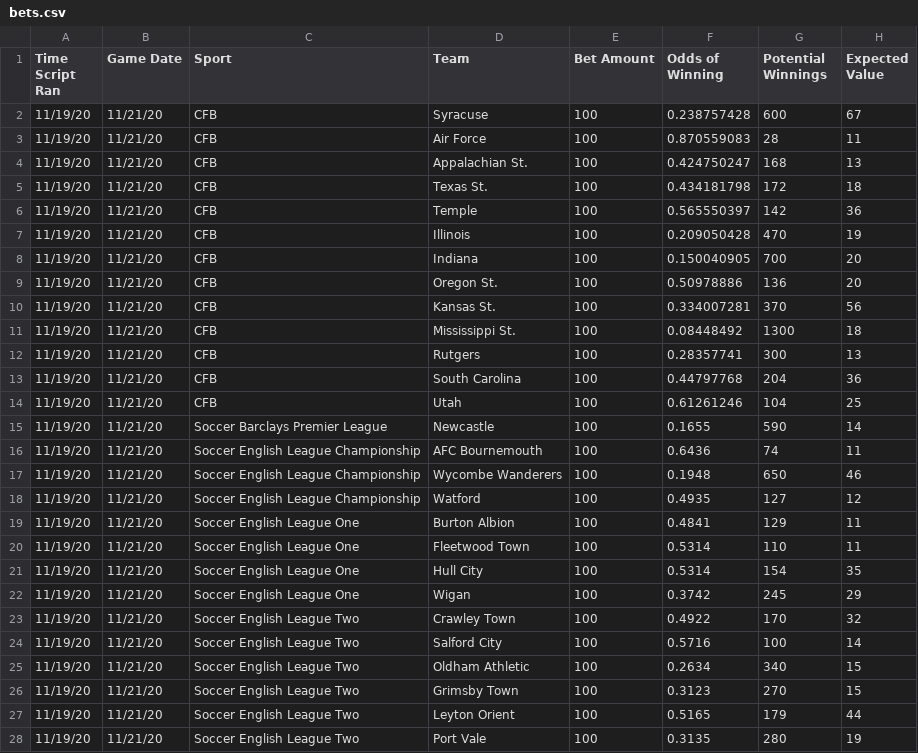
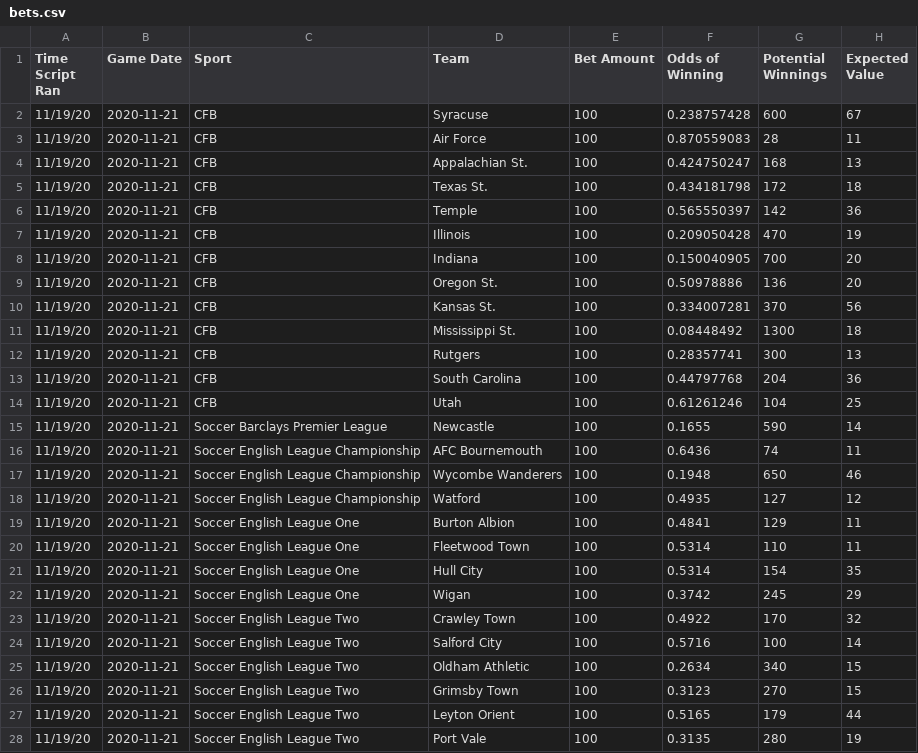
Before and after one commit to zlessner/Sports-Odds-Model, a CSV file: model/bets.csv, drawn as a sheet; only a part is shown; the diff covers the shown part only.

```diff
--- a/model/bets.csv
+++ b/model/bets.csv
@@ -1,28 +1,28 @@
 Time Script Ran,Game Date,Sport,Team,Bet Amount,Odds of Winning,Potential Winnings,Expected Value
-11/19/20,11/21/20,CFB,Syracuse,100,0.238757428,600,67
-11/19/20,11/21/20,CFB,Air Force,100,0.870559083,28,11
-11/19/20,11/21/20,CFB,Appalachian St.,100,0.424750247,168,13
-11/19/20,11/21/20,CFB,Texas St.,100,0.434181798,172,18
-11/19/20,11/21/20,CFB,Temple,100,0.565550397,142,36
-11/19/20,11/21/20,CFB,Illinois,100,0.209050428,470,19
-11/19/20,11/21/20,CFB,Indiana,100,0.150040905,700,20
-11/19/20,11/21/20,CFB,Oregon St.,100,0.50978886,136,20
-11/19/20,11/21/20,CFB,Kansas St.,100,0.334007281,370,56
-11/19/20,11/21/20,CFB,Mississippi St.,100,0.08448492,1300,18
-11/19/20,11/21/20,CFB,Rutgers,100,0.28357741,300,13
-11/19/20,11/21/20,CFB,South Carolina,100,0.44797768,204,36
-11/19/20,11/21/20,CFB,Utah,100,0.61261246,104,25
-11/19/20,11/21/20,Soccer Barclays Premier League,Newcastle,100,0.1655,590,14
-11/19/20,11/21/20,Soccer English League Championship,AFC Bournemouth,100,0.6436,74,11
-11/19/20,11/21/20,Soccer English League Championship,Wycombe Wanderers,100,0.1948,650,46
-11/19/20,11/21/20,Soccer English League Championship,Watford,100,0.4935,127,12
-11/19/20,11/21/20,Soccer English League One,Burton Albion,100,0.4841,129,11
-11/19/20,11/21/20,Soccer English League One,Fleetwood Town,100,0.5314,110,11
-11/19/20,11/21/20,Soccer English League One,Hull City,100,0.5314,154,35
-11/19/20,11/21/20,Soccer English League One,Wigan,100,0.3742,245,29
-11/19/20,11/21/20,Soccer English League Two,Crawley Town,100,0.4922,170,32
-11/19/20,11/21/20,Soccer English League Two,Salford City,100,0.5716,100,14
-11/19/20,11/21/20,Soccer English League Two,Oldham Athletic,100,0.2634,340,15
-11/19/20,11/21/20,Soccer English League Two,Grimsby Town,100,0.3123,270,15
-11/19/20,11/21/20,Soccer English League Two,Leyton Orient,100,0.5165,179,44
-11/19/20,11/21/20,Soccer English League Two,Port Vale,100,0.3135,280,19
+11/19/20,2020-11-21,CFB,Syracuse,100,0.238757428,600,67
+11/19/20,2020-11-21,CFB,Air Force,100,0.870559083,28,11
+11/19/20,2020-11-21,CFB,Appalachian St.,100,0.424750247,168,13
+11/19/20,2020-11-21,CFB,Texas St.,100,0.434181798,172,18
+11/19/20,2020-11-21,CFB,Temple,100,0.565550397,142,36
+11/19/20,2020-11-21,CFB,Illinois,100,0.209050428,470,19
+11/19/20,2020-11-21,CFB,Indiana,100,0.150040905,700,20
+11/19/20,2020-11-21,CFB,Oregon St.,100,0.50978886,136,20
+11/19/20,2020-11-21,CFB,Kansas St.,100,0.334007281,370,56
+11/19/20,2020-11-21,CFB,Mississippi St.,100,0.08448492,1300,18
+11/19/20,2020-11-21,CFB,Rutgers,100,0.28357741,300,13
+11/19/20,2020-11-21,CFB,South Carolina,100,0.44797768,204,36
+11/19/20,2020-11-21,CFB,Utah,100,0.61261246,104,25
+11/19/20,2020-11-21,Soccer Barclays Premier League,Newcastle,100,0.1655,590,14
+11/19/20,2020-11-21,Soccer English League Championship,AFC Bournemouth,100,0.6436,74,11
+11/19/20,2020-11-21,Soccer English League Championship,Wycombe Wanderers,100,0.1948,650,46
+11/19/20,2020-11-21,Soccer English League Championship,Watford,100,0.4935,127,12
+11/19/20,2020-11-21,Soccer English League One,Burton Albion,100,0.4841,129,11
+11/19/20,2020-11-21,Soccer English League One,Fleetwood Town,100,0.5314,110,11
+11/19/20,2020-11-21,Soccer English League One,Hull City,100,0.5314,154,35
+11/19/20,2020-11-21,Soccer English League One,Wigan,100,0.3742,245,29
+11/19/20,2020-11-21,Soccer English League Two,Crawley Town,100,0.4922,170,32
+11/19/20,2020-11-21,Soccer English League Two,Salford City,100,0.5716,100,14
+11/19/20,2020-11-21,Soccer English League Two,Oldham Athletic,100,0.2634,340,15
+11/19/20,2020-11-21,Soccer English League Two,Grimsby Town,100,0.3123,270,15
+11/19/20,2020-11-21,Soccer English League Two,Leyton Orient,100,0.5165,179,44
+11/19/20,2020-11-21,Soccer English League Two,Port Vale,100,0.3135,280,19
```
Also changed, not shown: 7 added rows, 1 removed row and 10 edited cells elsewhere in this file, model/betResults.csv, 4 other files.
